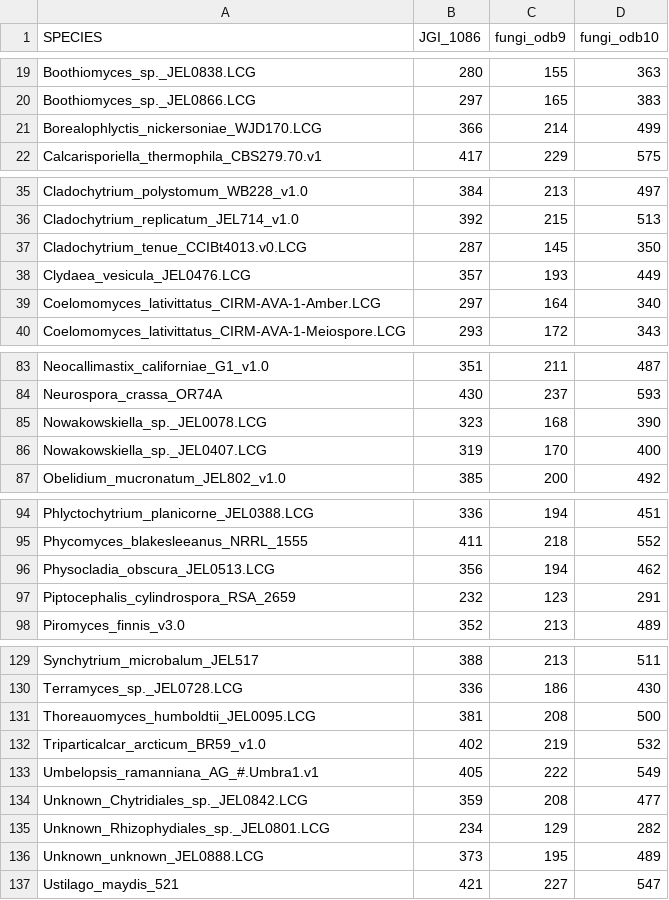
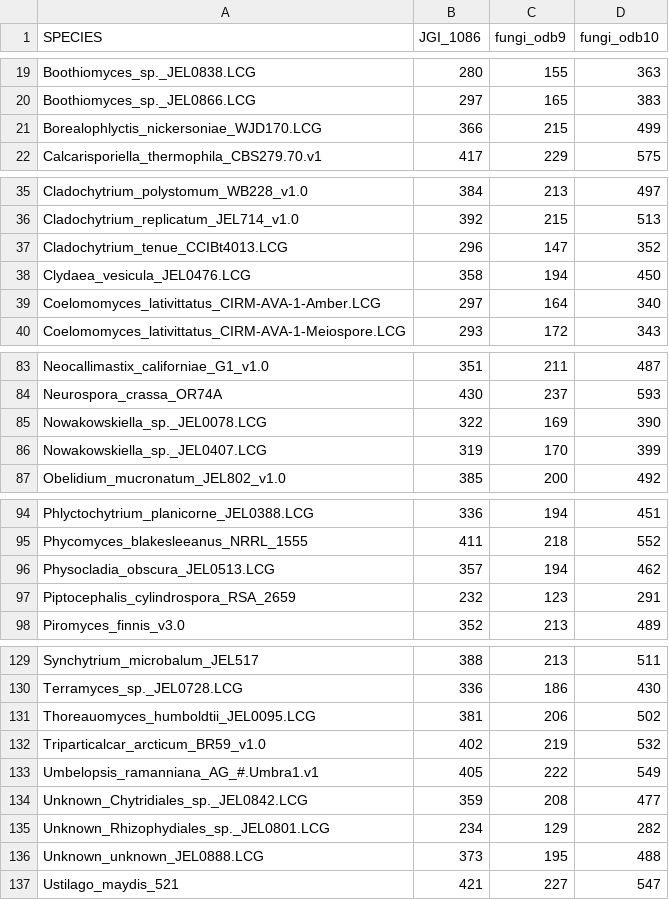
Before and after one commit to stajichlab/Chytrid_Phylogenomics, a TSV file: Phylogeny/marker_recovery_counts.tsv, drawn as a sheet; only a part is shown, gaps mark what is left out; the diff covers the shown part only.

Commit message:
latest marker recovery numbers

```diff
--- a/Phylogeny/marker_recovery_counts.tsv
+++ b/Phylogeny/marker_recovery_counts.tsv
@@ -20,3 +20,3 @@ Boothiomyces_sp._JEL0838.LCG	280	155	363
 Boothiomyces_sp._JEL0866.LCG	297	165	383
-Borealophlyctis_nickersoniae_WJD170.LCG	366	214	499
+Borealophlyctis_nickersoniae_WJD170.LCG	366	215	499
 Calcarisporiella_thermophila_CBS279.70.v1	417	229	575
@@ -36,4 +36,4 @@ Cladochytrium_polystomum_WB228_v1.0	384	213	497
 Cladochytrium_replicatum_JEL714_v1.0	392	215	513
-Cladochytrium_tenue_CCIBt4013.v0.LCG	287	145	350
-Clydaea_vesicula_JEL0476.LCG	357	193	449
+Cladochytrium_tenue_CCIBt4013.LCG	296	147	352
+Clydaea_vesicula_JEL0476.LCG	358	194	450
 Coelomomyces_lativittatus_CIRM-AVA-1-Amber.LCG	297	164	340
@@ -84,4 +84,4 @@ Neocallimastix_californiae_G1_v1.0	351	211	487
 Neurospora_crassa_OR74A	430	237	593
-Nowakowskiella_sp._JEL0078.LCG	323	168	390
-Nowakowskiella_sp._JEL0407.LCG	319	170	400
+Nowakowskiella_sp._JEL0078.LCG	322	169	390
+Nowakowskiella_sp._JEL0407.LCG	319	170	399
 Obelidium_mucronatum_JEL802_v1.0	385	200	492
@@ -95,3 +95,3 @@ Phlyctochytrium_planicorne_JEL0388.LCG	336	194	451
 Phycomyces_blakesleeanus_NRRL_1555	411	218	552
-Physocladia_obscura_JEL0513.LCG	356	194	462
+Physocladia_obscura_JEL0513.LCG	357	194	462
 Piptocephalis_cylindrospora_RSA_2659	232	123	291
@@ -130,3 +130,3 @@ Synchytrium_microbalum_JEL517	388	213	511
 Terramyces_sp._JEL0728.LCG	336	186	430
-Thoreauomyces_humboldtii_JEL0095.LCG	381	208	500
+Thoreauomyces_humboldtii_JEL0095.LCG	381	206	502
 Triparticalcar_arcticum_BR59_v1.0	402	219	532
@@ -135,3 +135,3 @@ Unknown_Chytridiales_sp._JEL0842.LCG	359	208	477
 Unknown_Rhizophydiales_sp._JEL0801.LCG	234	129	282
-Unknown_unknown_JEL0888.LCG	373	195	489
+Unknown_unknown_JEL0888.LCG	373	195	488
 Ustilago_maydis_521	421	227	547
```
Also changed, not shown: 1 edited cell elsewhere in this file.
